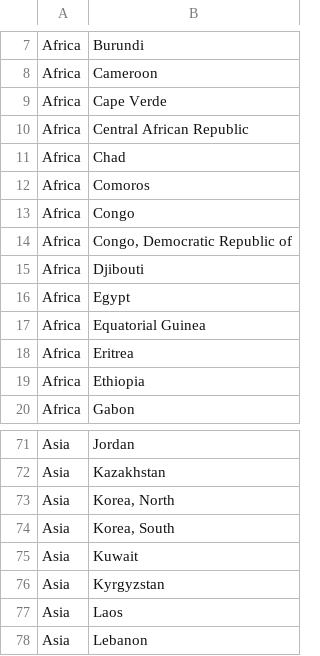
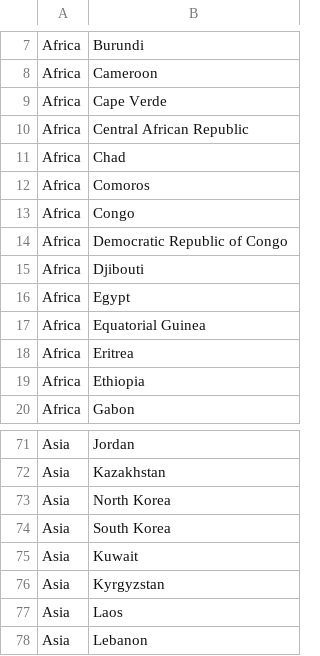
Before and after one commit to guardian/interactive-cities-pollution, a CSV file: src/data/countryToContinent.csv, drawn as a sheet; only a part is shown, gaps mark what is left out.

Commit message:
starts processing data

```diff
--- a/src/data/countryToContinent.csv
+++ b/src/data/countryToContinent.csv
@@ -13,3 +13,3 @@ Africa,Comoros
 Africa,Congo
-Africa,"Congo, Democratic Republic of"
+Africa,Democratic Republic of Congo
 Africa,Djibouti
@@ -72,4 +72,4 @@ Asia,Jordan
 Asia,Kazakhstan
-Asia,"Korea, North"
-Asia,"Korea, South"
+Asia,North Korea
+Asia,South Korea
 Asia,Kuwait
```
Also changed, not shown: 5 other files.
